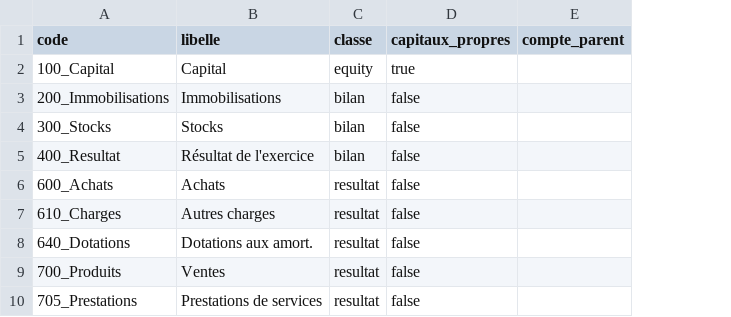
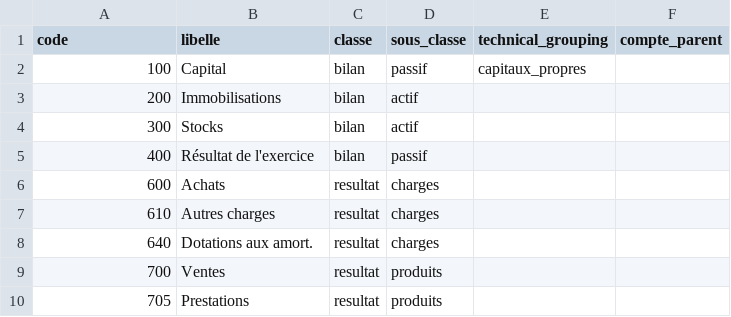
Before and after one commit to raphaor/consolidation-finance, a CSV file: prototype/rust/data/accounts.csv, drawn as a sheet; removed rows and columns are numbered as before the commit, all else as after; the diff names each change by its address in the sheet, - before the commit and + after, or states it on an @@ line.

Commit message:
feat: master data enrichi — sous_classes, flux_de_report, technical_grouping, codes simples, FK en listes
Modèle :

- Nouvelle table dim_sous_classe (code, libelle, classe) ; CRUD via /api/md/sous_classes.

- dim_account : retrait capitaux_propres ; + sous_classe (FK vers dim_sous_classe) ; + technical_grouping (libre, pour règles conso futures). Classe 'equity' retirée (capital range en bilan/passif).

- dim_flow : + flux_de_report (defaut F99, attribut seul pour l'instant — evolution moteur notee Q28).

- Codes comptes simplifies : 100 (au lieu de 100_Capital) etc., sur tout le seed + entries + tests.

- Catalogue sous-classes initial : actif/passif (bilan), charges/produits (resultat).

UI Master data :

- ColumnDef.optionsFrom : select peuplé depuis une autre table (perimeter.entity/scenario/period, rates.currency_source/period, accounts.sous_classe).

- Filtrage dynamique : le select sous_classe ne montre que les sous-classes de la classe du compte.

- flows : champ flux_de_report (select F00-F99).

Fix technique : loader.rs utilise read_csv(auto_detect=false, columns={...}, null_padding=true) pour dim_account — le sniffer read_csv_auto de DuckDB bundled v1.1 buggait sur les champs vides trailing (detectait 3 colonnes au lieu de 6).

Validation : cargo test 10 passed ; CLI reset+pipeline OK (Capital F99=18980) ; runtime sous_classes/accounts/flows/bilan/CR verifies.

```diff
--- a/prototype/rust/data/accounts.csv
+++ b/prototype/rust/data/accounts.csv
-column D (capitaux_propres), rows 3-9: all false
+column D (sous_classe), rows 3-9: actif | actif | passif | charges | charges | charges | produits
+column E (technical_grouping), empty
-row 2: 100_Capital | Capital | equity | true
+row 2: 100 | Capital | bilan | passif | capitaux_propres
-A3 (code): 200_Immobilisations
+A3 (code): 200
-A4 (code): 300_Stocks
+A4 (code): 300
-A5 (code): 400_Resultat
+A5 (code): 400
-A6 (code): 600_Achats
+A6 (code): 600
-A7 (code): 610_Charges
+A7 (code): 610
-A8 (code): 640_Dotations
+A8 (code): 640
-A9 (code): 700_Produits
+A9 (code): 700
-row 10: 705_Prestations | Prestations de services | resultat | false
+row 10: 705 | Prestations | resultat | produits
```
Also changed, not shown: prototype/rust/data/entries.csv, prototype/rust/data/flows.csv, 12 other files.
